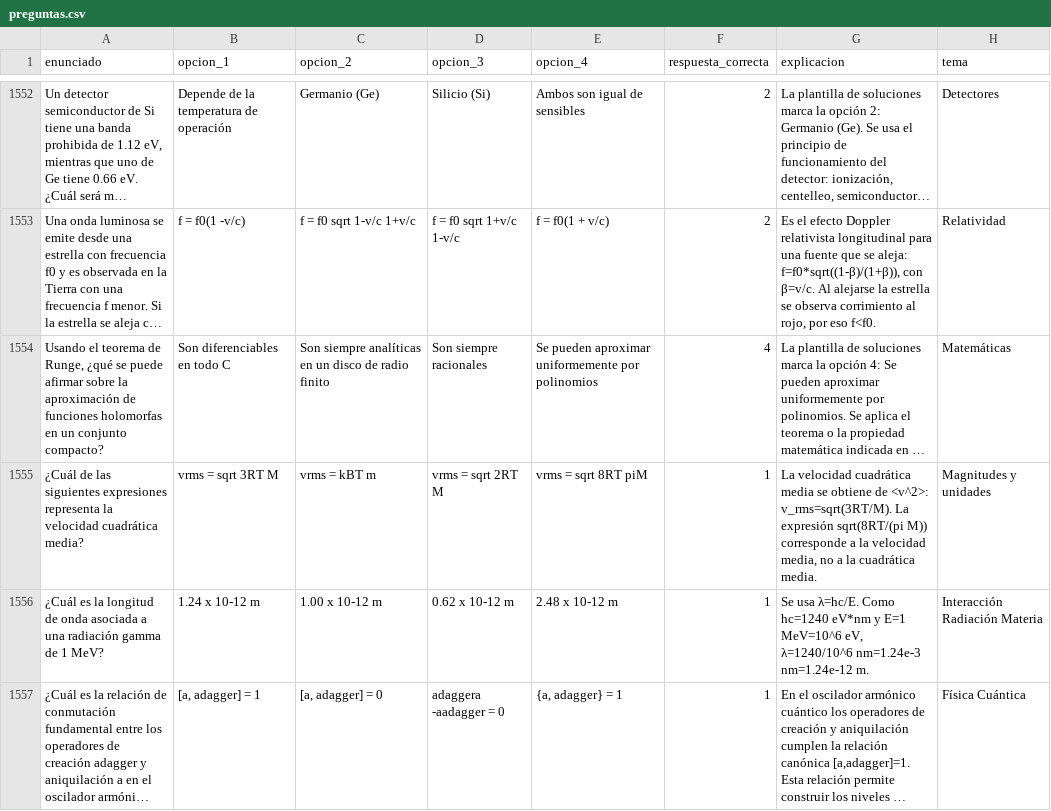
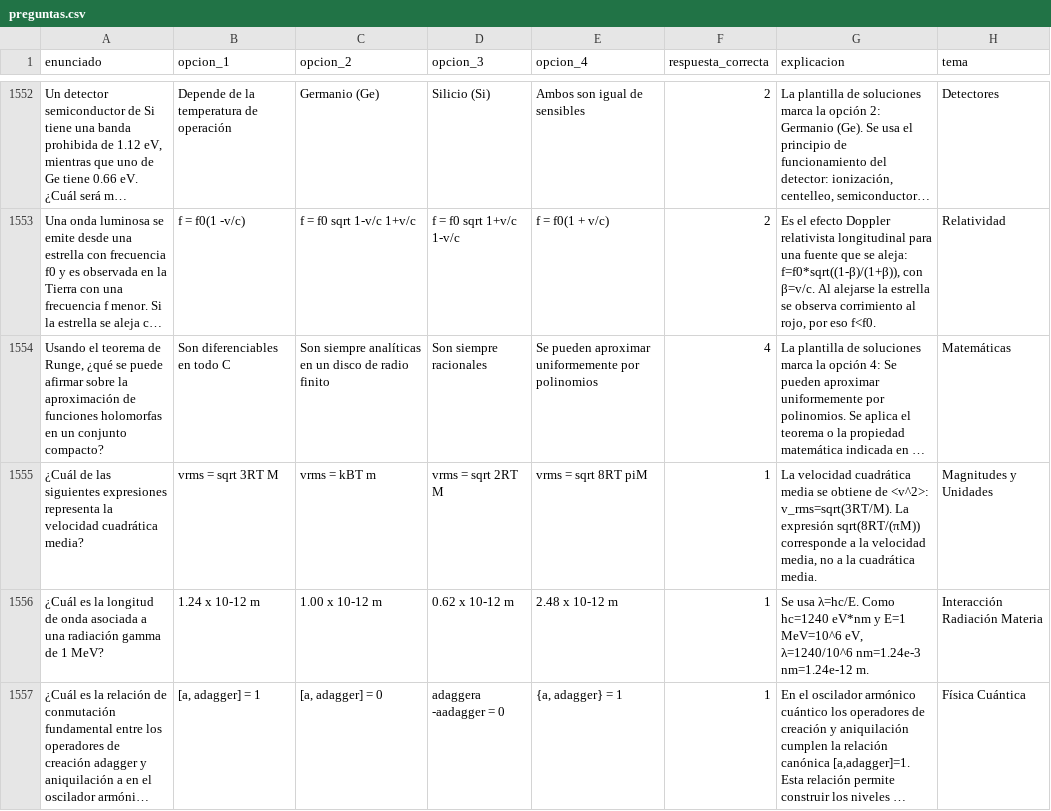
Before and after one commit to inesvr00/quiz_estudio, a CSV file: preguntas.csv, drawn as a sheet; only a part is shown, gaps mark what is left out; long unchanged cells end in …; the diff covers the shown part only; the diff names each change by its address in the sheet, - before the commit and + after, or states it on an @@ line.

```diff
--- a/preguntas.csv
+++ b/preguntas.csv
-G1555 (explicacion): …La expresión sqrt(8RT/(pi M)) corresponde a…
+G1555 (explicacion): …La expresión sqrt(8RT/(πM)) corresponde a…
-H1555 (tema): Magnitudes y unidades
+H1555 (tema): Magnitudes y Unidades
```
Also changed, not shown: 1 added row, 1 removed row and 72 edited cells elsewhere in this file.
